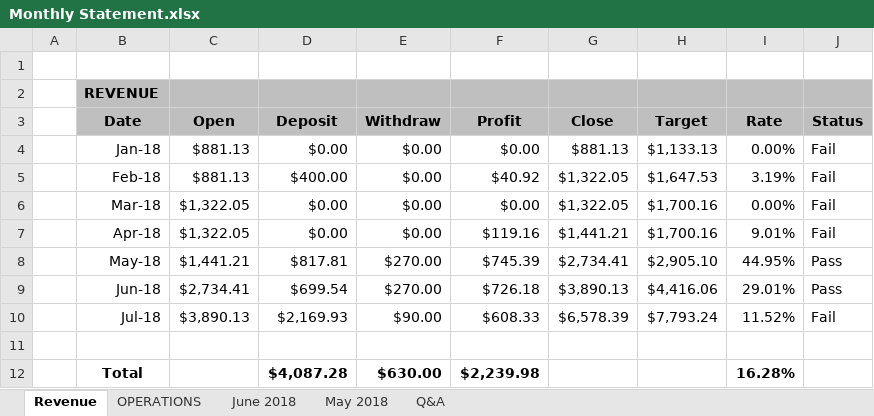
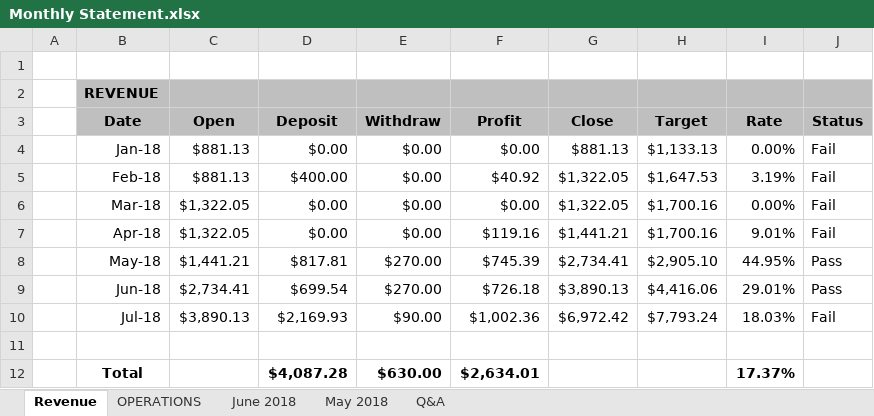
Before and after one commit to luongquoctay87/Documents, an Excel workbook: Monthly Statement.xlsx, sheet Revenue, drawn as a sheet; values as stored, in another font and other column widths than the file's, no borders; conditional formats not drawn; the diff names each change by its address in the sheet, - before the commit and + after, or states it on an @@ line.

```diff
--- a/Monthly Statement.xlsx (sheet Revenue)
+++ b/Monthly Statement.xlsx (sheet Revenue)
-F10 (Profit): $608.33
+F10 (Profit): $1,002.36
-G10 (Close): $6,578.39
+G10 (Close): $6,972.42
-I10 (Rate): 11.52%
+I10 (Rate): 18.03%
-F12 (Profit): $2,239.98
+F12 (Profit): $2,634.01
-I12 (Rate): 16.28%
+I12 (Rate): 17.37%
```
Also changed, not shown: sheet Q&A.
